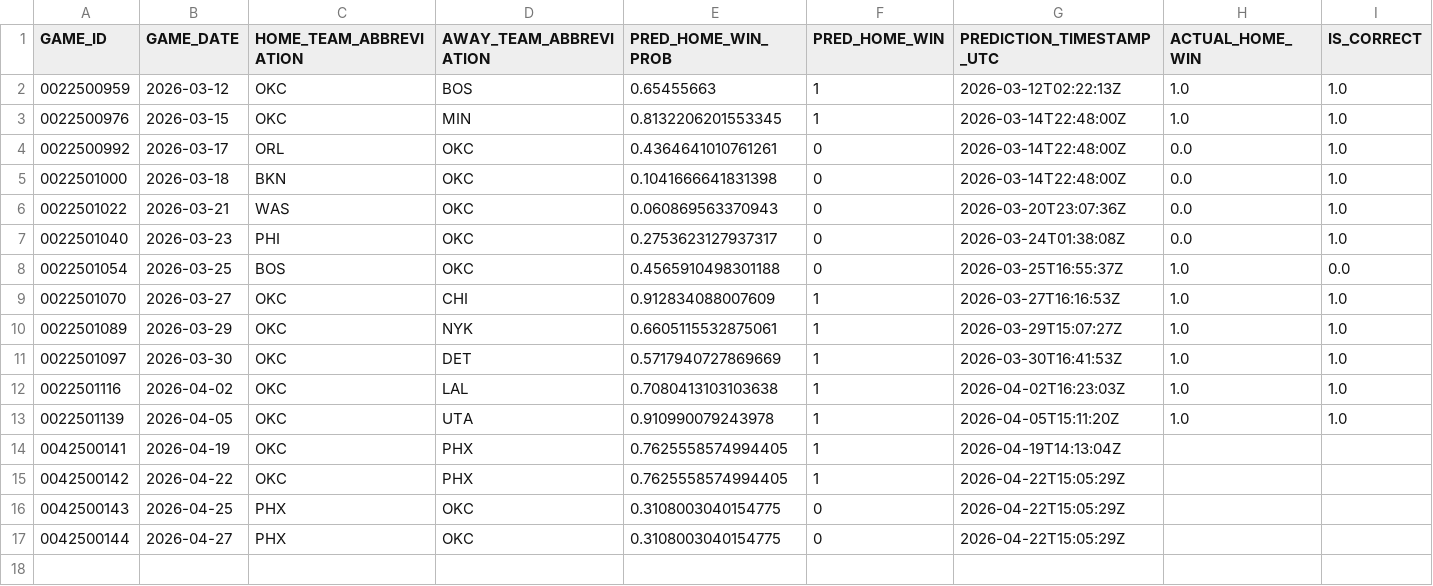
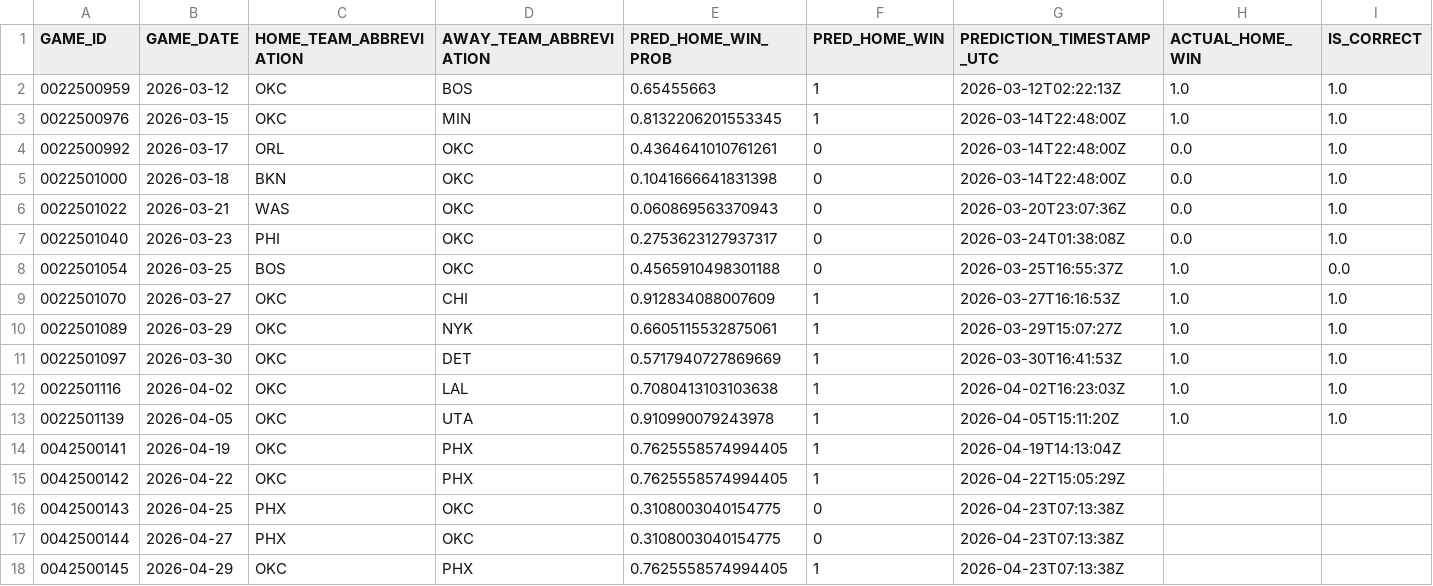
Before and after one commit to tylerhart11-arch/thunder-predictor-app, a CSV file: reports/thunder_predictions_all.csv, drawn as a sheet.

```diff
--- a/reports/thunder_predictions_all.csv
+++ b/reports/thunder_predictions_all.csv
@@ -15,3 +15,4 @@ GAME_ID,GAME_DATE,HOME_TEAM_ABBREVIATION,AWAY_TEAM_ABBREVIATION,PRED_HOME_WIN_PR
 0042500142,2026-04-22,OKC,PHX,0.7625558574994405,1,2026-04-22T15:05:29Z,,
-0042500143,2026-04-25,PHX,OKC,0.3108003040154775,0,2026-04-22T15:05:29Z,,
-0042500144,2026-04-27,PHX,OKC,0.3108003040154775,0,2026-04-22T15:05:29Z,,
+0042500143,2026-04-25,PHX,OKC,0.3108003040154775,0,2026-04-23T07:13:38Z,,
+0042500144,2026-04-27,PHX,OKC,0.3108003040154775,0,2026-04-23T07:13:38Z,,
+0042500145,2026-04-29,OKC,PHX,0.7625558574994405,1,2026-04-23T07:13:38Z,,
```
Also changed, not shown: data/predictions/latest_upcoming_predictions.csv, data/predictions/prediction_archive.csv, 5 other files.
